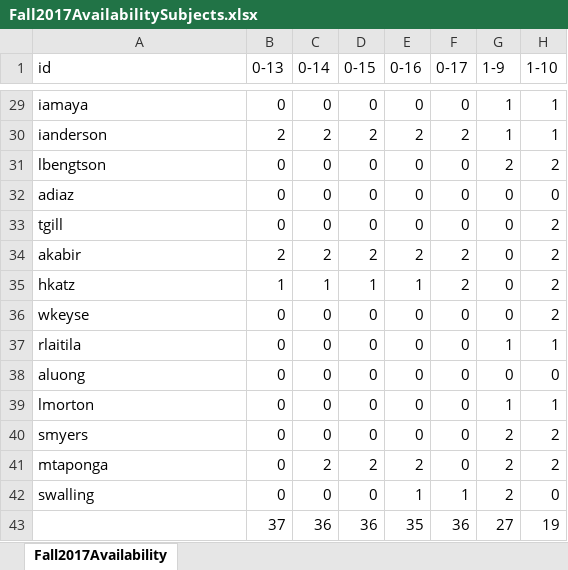
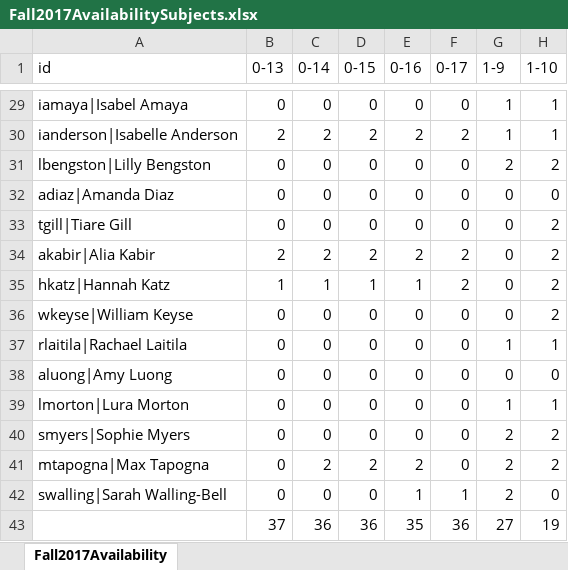
Before and after one commit to SofiaBrittoSchwartz/CWLTScheduleGenerator, an Excel workbook: Sample Data/Fall2017AvailabilitySubjects.xlsx, sheet Fall2017Availability, drawn as a sheet; only a part is shown, gaps mark what is left out; values as stored, in another font and other column widths than the file's, no borders; conditional formats not drawn; the diff covers the shown part only; the diff names each change by its address in the sheet, - before the commit and + after, or states it on an @@ line.

```diff
--- a/Sample Data/Fall2017AvailabilitySubjects.xlsx (sheet Fall2017Availability)
+++ b/Sample Data/Fall2017AvailabilitySubjects.xlsx (sheet Fall2017Availability)
-A29 (id): iamaya
+A29 (id): iamaya|Isabel Amaya
-A30 (id): ianderson
+A30 (id): ianderson|Isabelle Anderson
-A31 (id): lbengtson
+A31 (id): lbengston|Lilly Bengston
-A32 (id): adiaz
+A32 (id): adiaz|Amanda Diaz
-A33 (id): tgill
+A33 (id): tgill|Tiare Gill
-A34 (id): akabir
+A34 (id): akabir|Alia Kabir
-A35 (id): hkatz
+A35 (id): hkatz|Hannah Katz
-A36 (id): wkeyse
+A36 (id): wkeyse|William Keyse
-A37 (id): rlaitila
+A37 (id): rlaitila|Rachael Laitila
-A38 (id): aluong
+A38 (id): aluong|Amy Luong
-A39 (id): lmorton
+A39 (id): lmorton|Lura Morton
-A40 (id): smyers
+A40 (id): smyers|Sophie Myers
-A41 (id): mtaponga
+A41 (id): mtapogna|Max Tapogna
-A42 (id): swalling
+A42 (id): swalling|Sarah Walling-Bell
```
Also changed, not shown: 27 edited cells elsewhere in this sheet, 3 other files.
